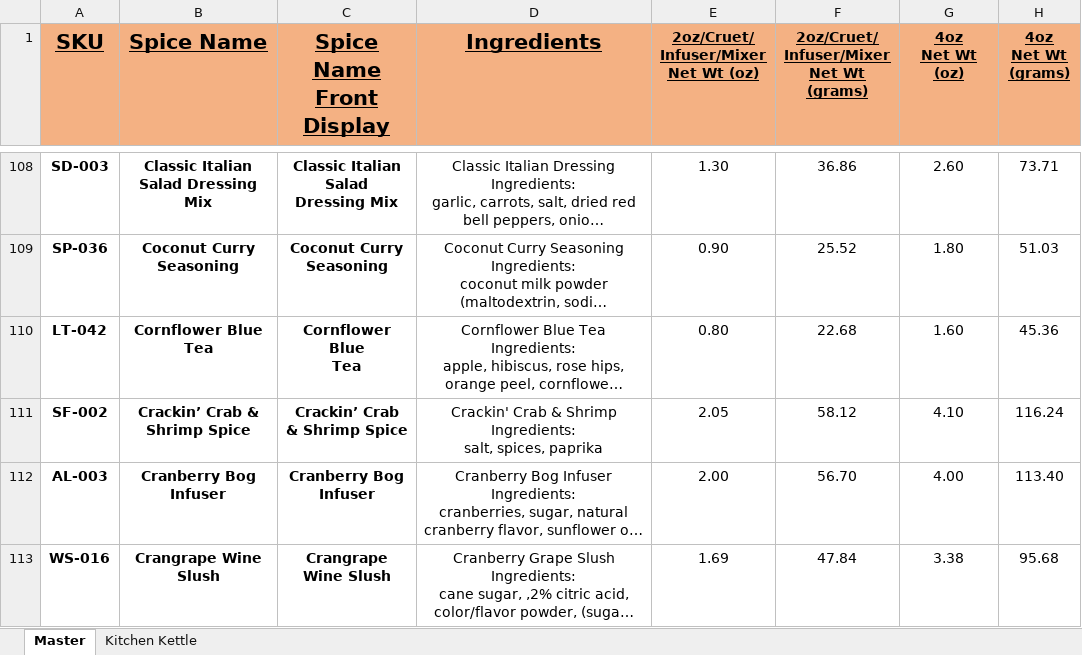
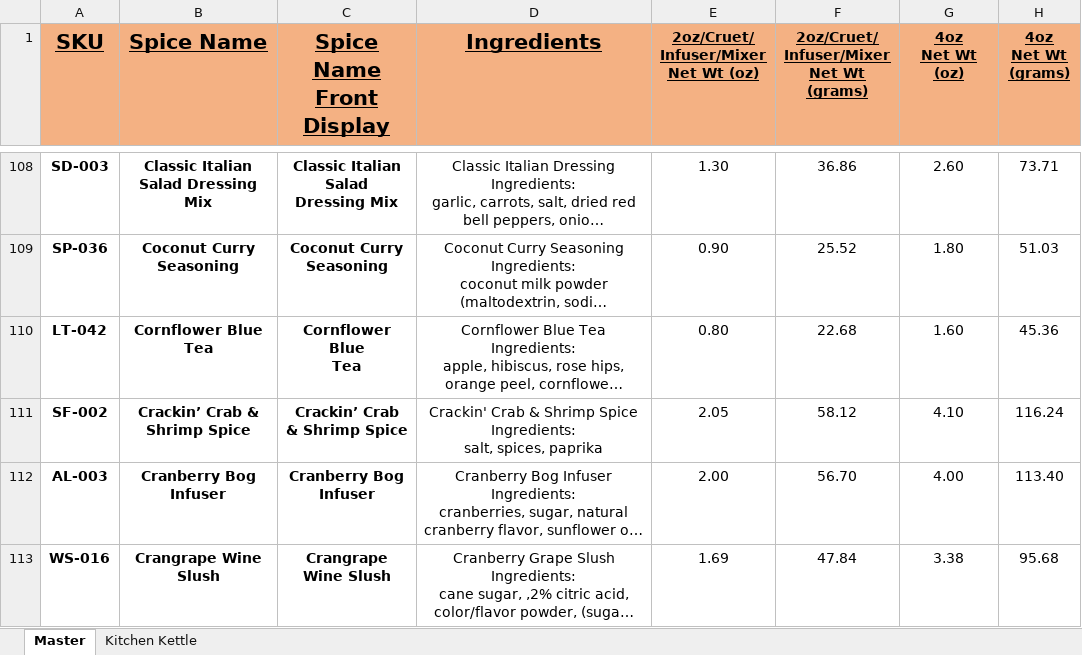
Before and after one commit to chadLinthicum/DATABASE-Spicers_Mill, an Excel workbook: Database - Spicers Mill.xlsx, sheet Master, drawn as a sheet; only a part is shown, gaps mark what is left out; long unchanged cells end in …; values as stored, in another font and other column widths than the file's, no borders; conditional formats and table styles not drawn; ↵ is a line break in a cell; the diff covers the shown part only; the diff names each change by its address in the sheet, - before the commit and + after, or states it on an @@ line.

```diff
--- a/Database - Spicers Mill.xlsx (sheet Master)
+++ b/Database - Spicers Mill.xlsx (sheet Master)
-D111 (Ingredients): …& Shrimp Ingredients: ↵ salt,…
+D111 (Ingredients): …& Shrimp Spice Ingredients: ↵ salt,…
```
Also changed, not shown: 1 added row and 58 edited cells elsewhere in this sheet, formulas that keep their value, hidden cells, 1 other file.
